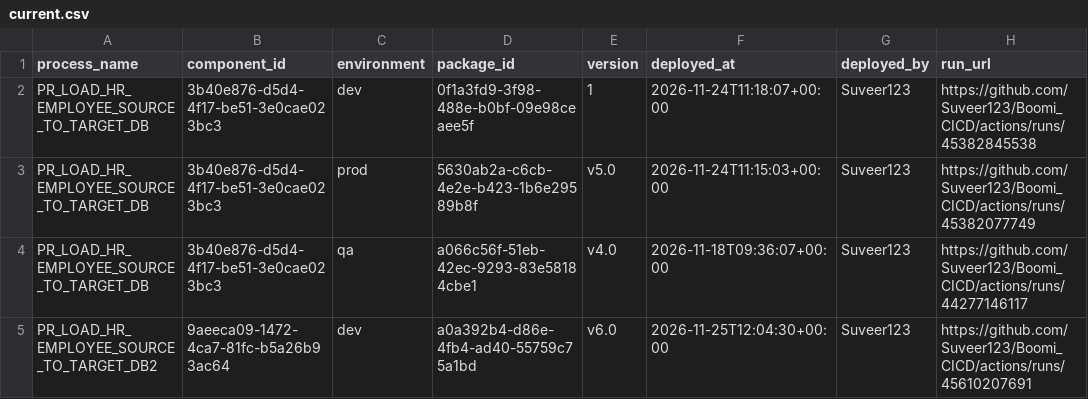
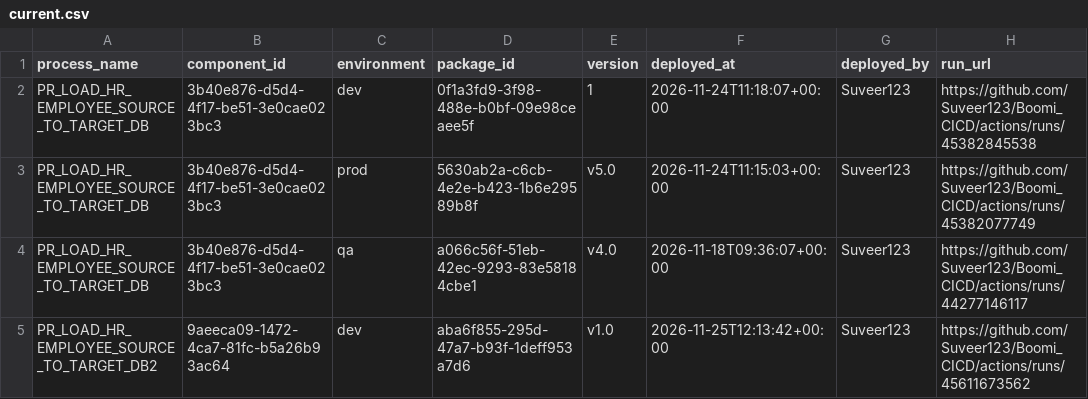
Before and after one commit to Suveer123/Boomi_CICD, a CSV file: deployments/current.csv, drawn as a sheet.

```diff
--- a/deployments/current.csv
+++ b/deployments/current.csv
@@ -4,2 +4,2 @@ PR_LOAD_HR_EMPLOYEE_SOURCE_TO_TARGET_DB,3b40e876-d5d4-4f17-be51-3e0cae023bc3,pro
 PR_LOAD_HR_EMPLOYEE_SOURCE_TO_TARGET_DB,3b40e876-d5d4-4f17-be51-3e0cae023bc3,qa,a066c56f-51eb-42ec-9293-83e58184cbe1,v4.0,2026-11-18T09:36:07+00:00,Suveer123,https://github.com/Suveer123/Boomi_CICD/actions/runs/44277146117
-PR_LOAD_HR_EMPLOYEE_SOURCE_TO_TARGET_DB2,9aeeca09-1472-4ca7-81fc-b5a26b93ac64,dev,a0a392b4-d86e-4fb4-ad40-55759c75a1bd,v6.0,2026-11-25T12:04:30+00:00,Suveer123,https://github.com/Suveer123/Boomi_CICD/actions/runs/45610207691
+PR_LOAD_HR_EMPLOYEE_SOURCE_TO_TARGET_DB2,9aeeca09-1472-4ca7-81fc-b5a26b93ac64,dev,aba6f855-295d-47a7-b93f-1deff953a7d6,v1.0,2026-11-25T12:13:42+00:00,Suveer123,https://github.com/Suveer123/Boomi_CICD/actions/runs/45611673562
```
Also changed, not shown: deployments/ledger.csv.
